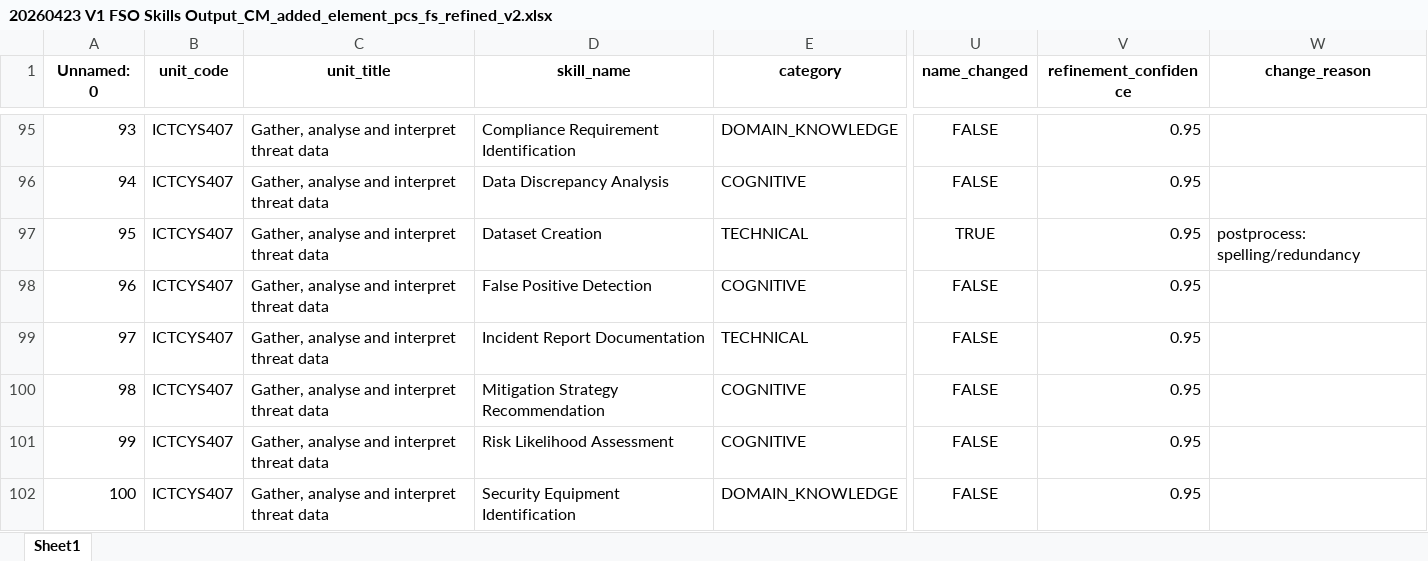
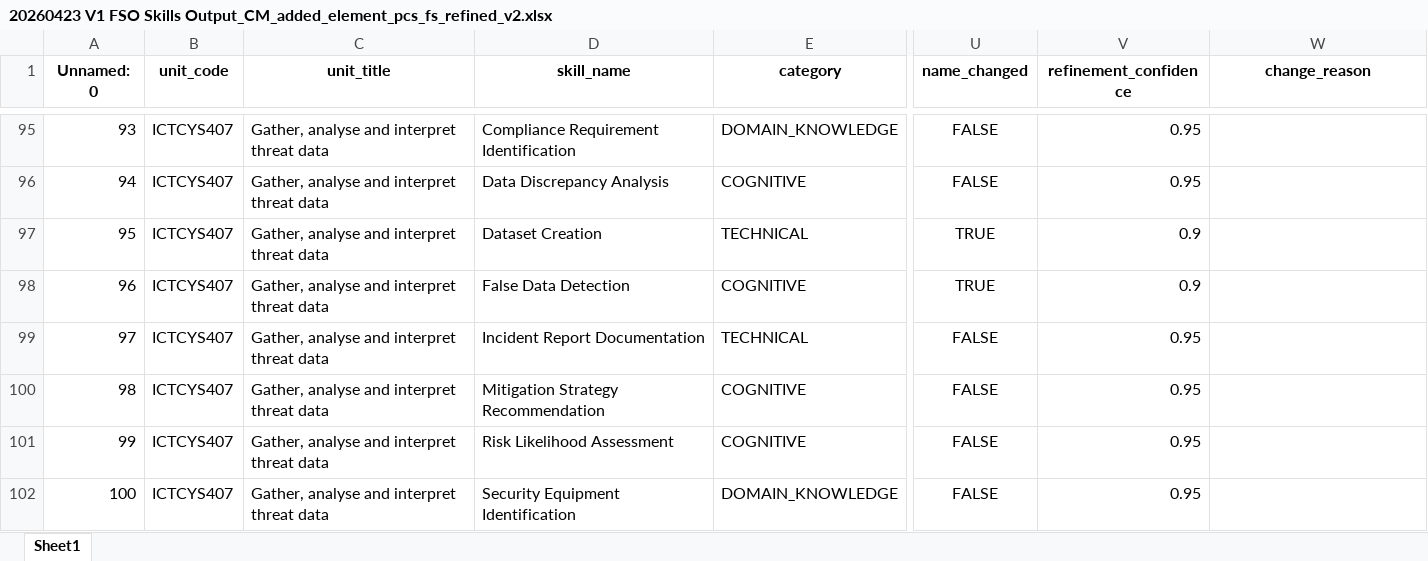
Before and after one commit to emohebi/TEMP, an Excel workbook: 20260423 V1 FSO Skills Output_CM_added_element_pcs_fs_refined_v2.xlsx, sheet Sheet1, drawn as a sheet; only a part is shown, gaps mark what is left out; values as stored, in another font and other column widths than the file's, no borders; the diff covers the shown part only; the diff names each change by its address in the sheet, - before the commit and + after, or states it on an @@ line.

Commit message:
changes

```diff
--- a/20260423 V1 FSO Skills Output_CM_added_element_pcs_fs_refined_v2.xlsx (sheet Sheet1)
+++ b/20260423 V1 FSO Skills Output_CM_added_element_pcs_fs_refined_v2.xlsx (sheet Sheet1)
-V97:V98 (refinement_confidence): 0.95
+V97:V98 (refinement_confidence): 0.9
-W97 (change_reason): postprocess: spelling/redundancy
+W97 (change_reason): (empty)
-D98 (skill_name): False Positive Detection
+D98 (skill_name): False Data Detection
-U98 (name_changed): FALSE
+U98 (name_changed): TRUE
```
Also changed, not shown: 51 edited cells elsewhere in this sheet.
